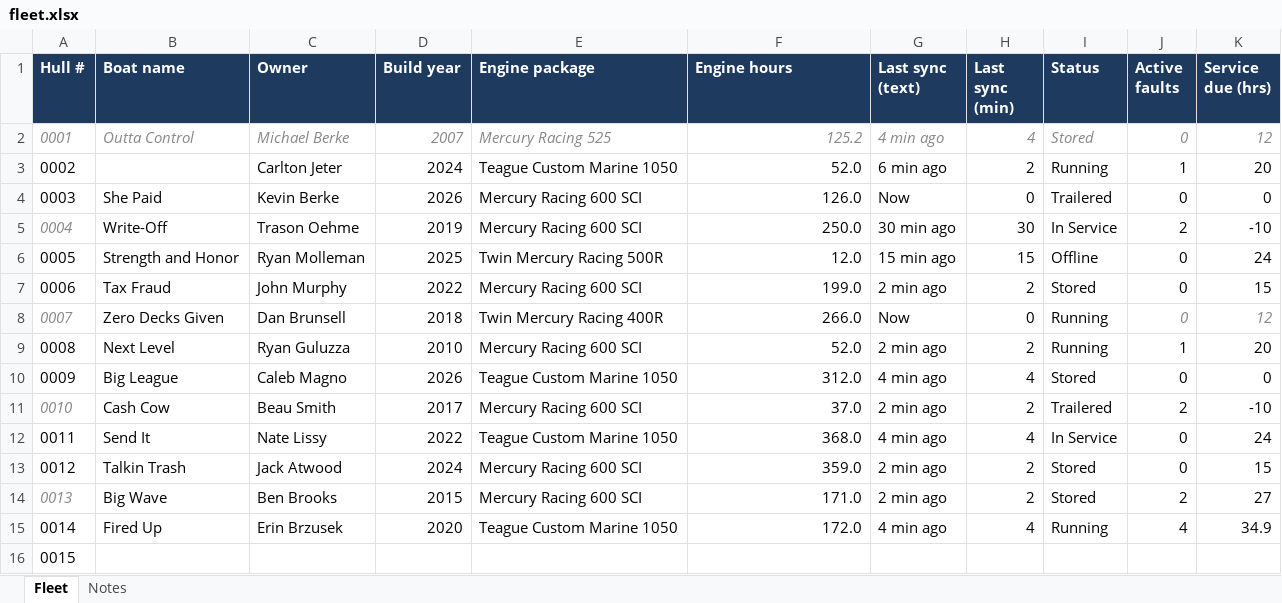
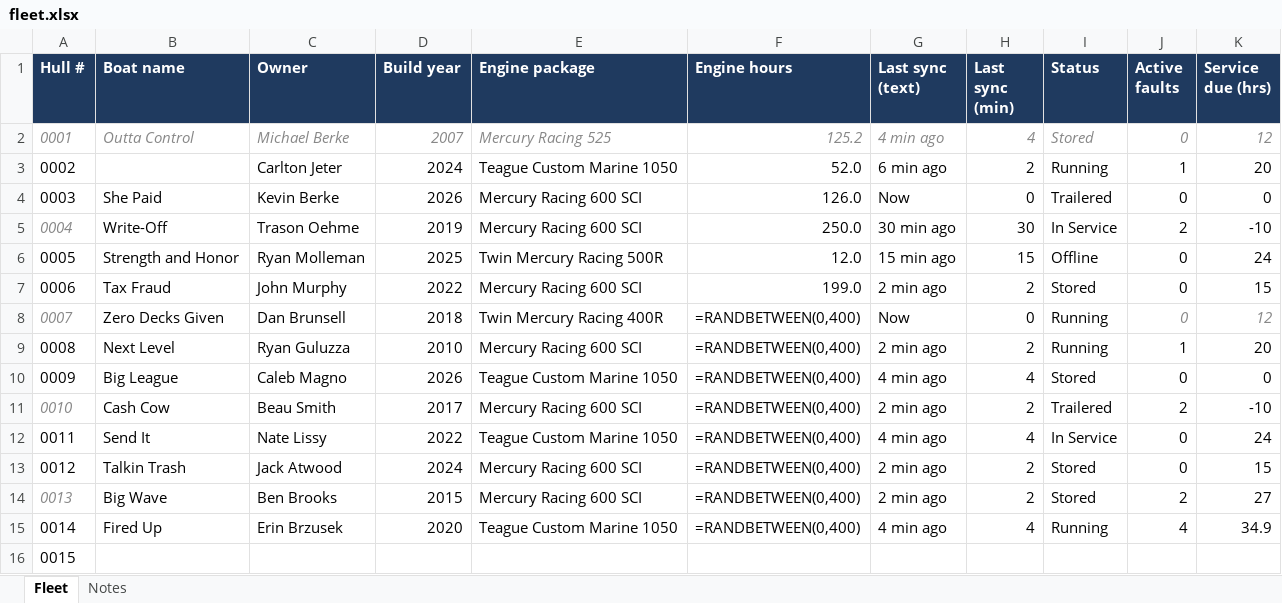
Before and after one commit to HCB-Interface/howard-boats-interface, an Excel workbook: data/fleet.xlsx, sheet Fleet, drawn as a sheet; values as stored, in another font and other column widths than the file's, no borders; formulas without a stored value are shown as written; the diff names each change by its address in the sheet, - before the commit and + after, or states it on an @@ line.

```diff
--- a/data/fleet.xlsx (sheet Fleet)
+++ b/data/fleet.xlsx (sheet Fleet)
-F8 (Engine hours): 266.0
+F8 (Engine hours): =RANDBETWEEN(0,400)
-F9 (Engine hours): 52.0
+F9 (Engine hours): =RANDBETWEEN(0,400)
-F10 (Engine hours): 312.0
+F10 (Engine hours): =RANDBETWEEN(0,400)
-F11 (Engine hours): 37.0
+F11 (Engine hours): =RANDBETWEEN(0,400)
-F12 (Engine hours): 368.0
+F12 (Engine hours): =RANDBETWEEN(0,400)
-F13 (Engine hours): 359.0
+F13 (Engine hours): =RANDBETWEEN(0,400)
-F14 (Engine hours): 171.0
+F14 (Engine hours): =RANDBETWEEN(0,400)
-F15 (Engine hours): 172.0
+F15 (Engine hours): =RANDBETWEEN(0,400)
```
Also changed, not shown: 2 other files.
